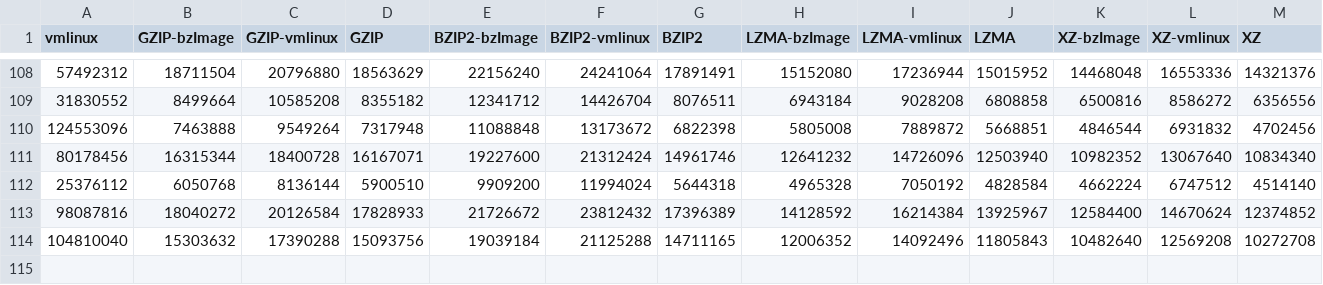
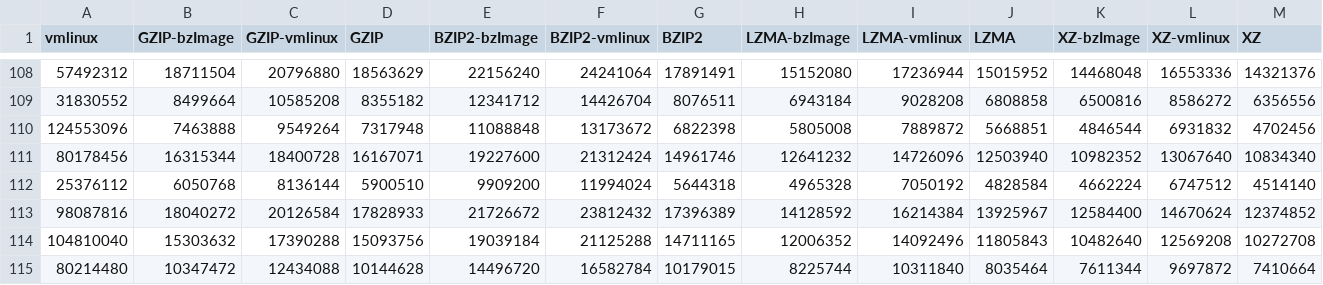
Before and after one commit to garandria/ProjetIrma, a CSV file: csv/kernels_compare.csv, drawn as a sheet; only a part is shown, gaps mark what is left out; rows hold the shown columns only; the diff names each change by its address in the sheet, - before the commit and + after, or states it on an @@ line.

Commit message:
New entry

```diff
--- a/csv/kernels_compare.csv
+++ b/csv/kernels_compare.csv
+row 115: 80214480 | 10347472 | 12434088 | 10144628 | 14496720 | 16582784 | 10179015 | 8225744 | 10311840 | 8035464 | 7611344 | 9697872 | 7410664
```
